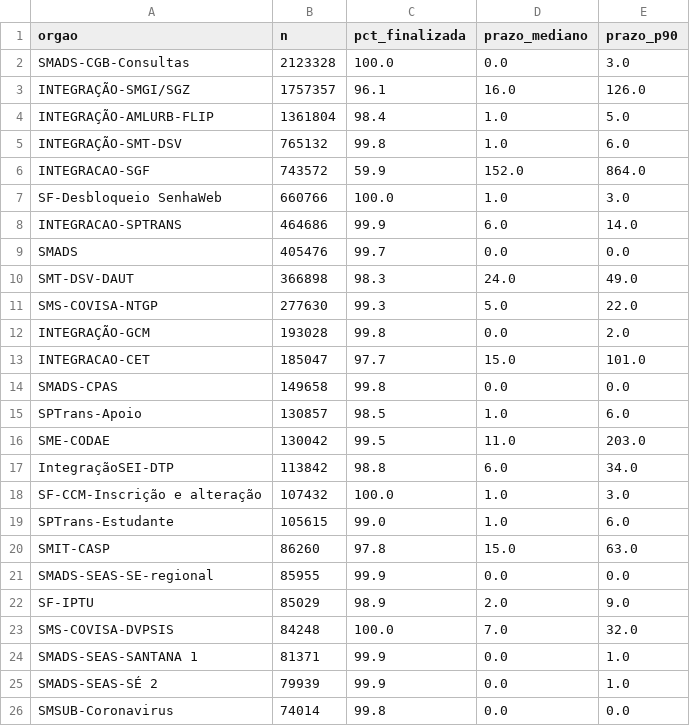
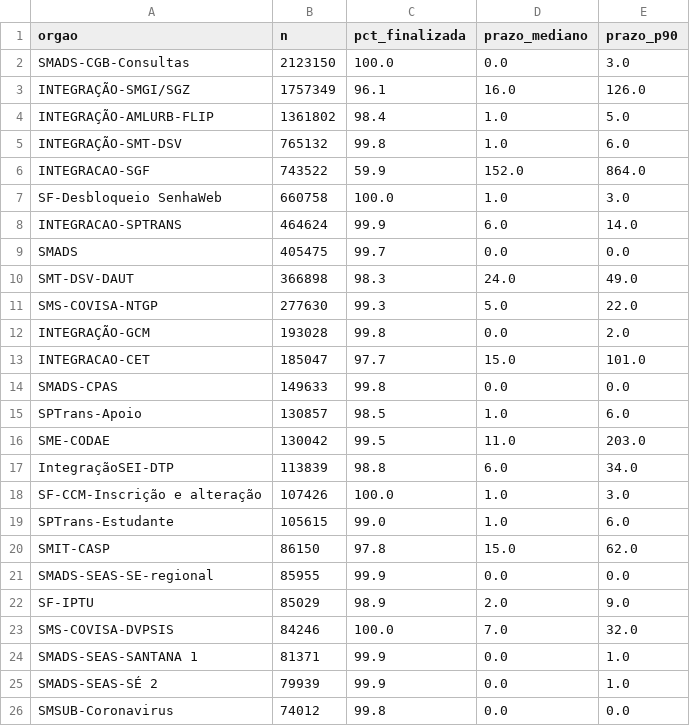
Before and after one commit to tatyquebralayout/dados-publicos-sp, a CSV file: website/static/data/csv/orgaos_top.csv, drawn as a sheet.

```diff
--- a/website/static/data/csv/orgaos_top.csv
+++ b/website/static/data/csv/orgaos_top.csv
@@ -1,10 +1,10 @@
 orgao,n,pct_finalizada,prazo_mediano,prazo_p90
-SMADS-CGB-Consultas,2123328,100.0,0.0,3.0
-INTEGRAÇÃO-SMGI/SGZ,1757357,96.1,16.0,126.0
-INTEGRAÇÃO-AMLURB-FLIP,1361804,98.4,1.0,5.0
+SMADS-CGB-Consultas,2123150,100.0,0.0,3.0
+INTEGRAÇÃO-SMGI/SGZ,1757349,96.1,16.0,126.0
+INTEGRAÇÃO-AMLURB-FLIP,1361802,98.4,1.0,5.0
 INTEGRAÇÃO-SMT-DSV,765132,99.8,1.0,6.0
-INTEGRACAO-SGF,743572,59.9,152.0,864.0
-SF-Desbloqueio SenhaWeb,660766,100.0,1.0,3.0
-INTEGRACAO-SPTRANS,464686,99.9,6.0,14.0
-SMADS,405476,99.7,0.0,0.0
+INTEGRACAO-SGF,743522,59.9,152.0,864.0
+SF-Desbloqueio SenhaWeb,660758,100.0,1.0,3.0
+INTEGRACAO-SPTRANS,464624,99.9,6.0,14.0
+SMADS,405475,99.7,0.0,0.0
 SMT-DSV-DAUT,366898,98.3,24.0,49.0
@@ -13,14 +13,14 @@ INTEGRAÇÃO-GCM,193028,99.8,0.0,2.0
 INTEGRACAO-CET,185047,97.7,15.0,101.0
-SMADS-CPAS,149658,99.8,0.0,0.0
+SMADS-CPAS,149633,99.8,0.0,0.0
 SPTrans-Apoio,130857,98.5,1.0,6.0
 SME-CODAE,130042,99.5,11.0,203.0
-IntegraçãoSEI-DTP,113842,98.8,6.0,34.0
-SF-CCM-Inscrição e alteração,107432,100.0,1.0,3.0
+IntegraçãoSEI-DTP,113839,98.8,6.0,34.0
+SF-CCM-Inscrição e alteração,107426,100.0,1.0,3.0
 SPTrans-Estudante,105615,99.0,1.0,6.0
-SMIT-CASP,86260,97.8,15.0,63.0
+SMIT-CASP,86150,97.8,15.0,62.0
 SMADS-SEAS-SE-regional,85955,99.9,0.0,0.0
 SF-IPTU,85029,98.9,2.0,9.0
-SMS-COVISA-DVPSIS,84248,100.0,7.0,32.0
+SMS-COVISA-DVPSIS,84246,100.0,7.0,32.0
 SMADS-SEAS-SANTANA 1,81371,99.9,0.0,1.0
 SMADS-SEAS-SÉ 2,79939,99.9,0.0,1.0
-SMSUB-Coronavirus,74014,99.8,0.0,0.0
+SMSUB-Coronavirus,74012,99.8,0.0,0.0
```
Also changed, not shown: website/static/data/csv/anual.csv, website/static/data/csv/canal_ano.csv, 19 other files.
